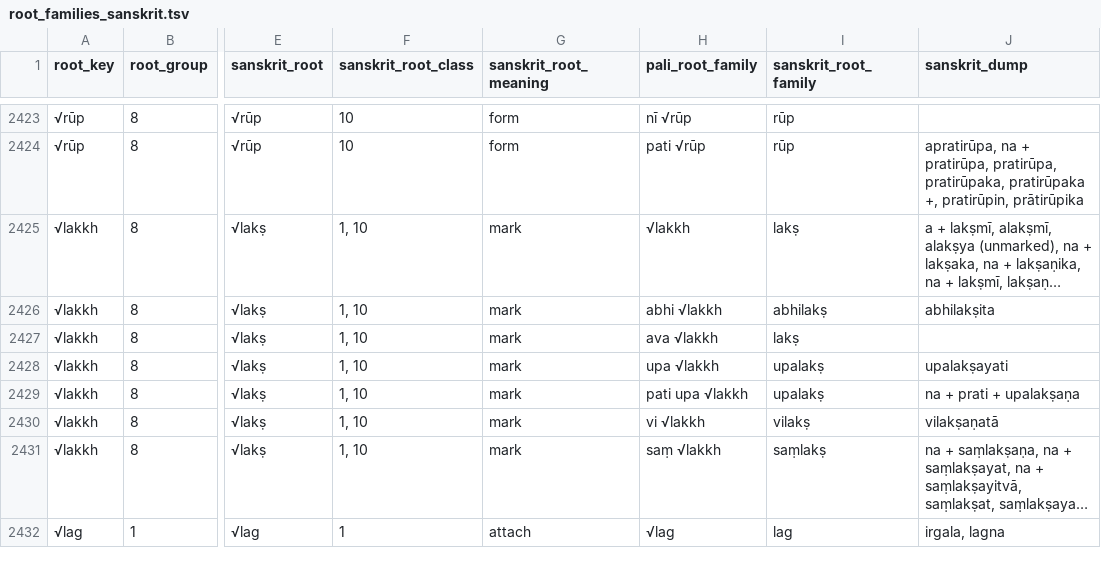
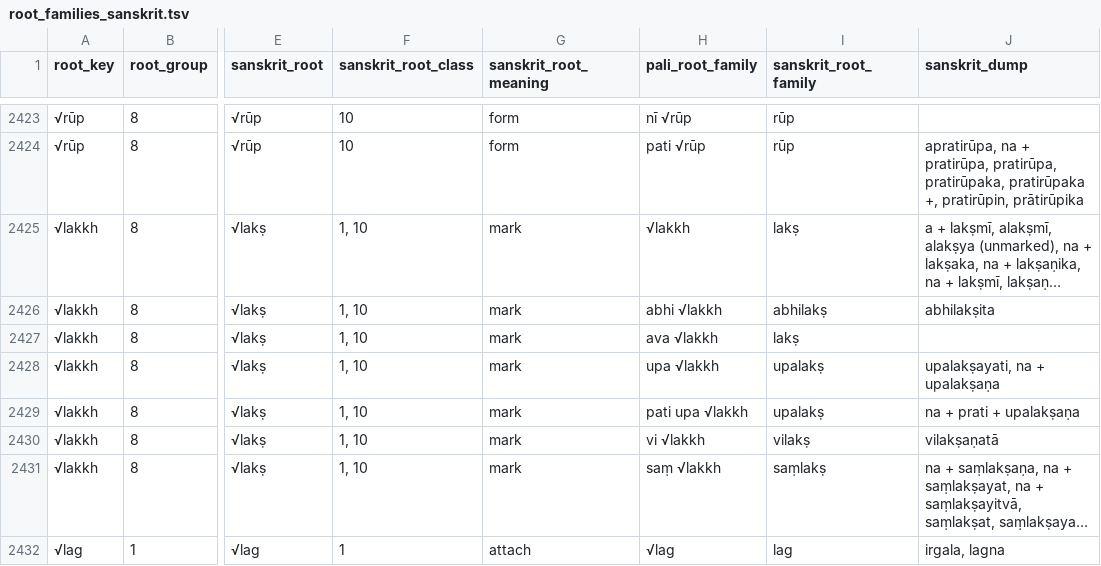
Before and after one commit to digitalpalidictionary/dpd-db, a TSV file: db/sanskrit/root_families_sanskrit.tsv, drawn as a sheet; only a part is shown, gaps mark what is left out; long unchanged cells end in …; the diff names each change by its address in the sheet, - before the commit and + after, or states it on an @@ line.

```diff
--- a/db/sanskrit/root_families_sanskrit.tsv
+++ b/db/sanskrit/root_families_sanskrit.tsv
-J2428 (sanskrit_dump): upalakṣayati
+J2428 (sanskrit_dump): upalakṣayati, na + upalakṣaṇa
```
Also changed, not shown: db_tests/db_tests_columns.tsv, tools/compound_type_manager.tsv, 4 other files.
